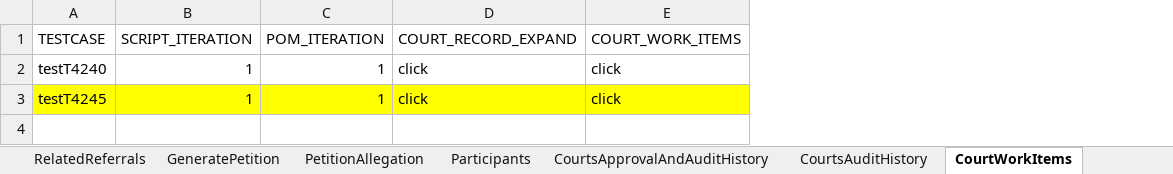
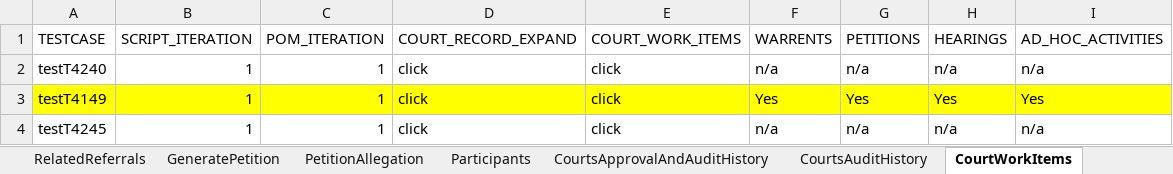
Before and after one commit to priya-singh4/POMExcelData, an Excel workbook: Courts.xlsx, sheet CourtWorkItems, drawn as a sheet; values as stored, in another font and other column widths than the file's, no borders; addresses are those after the commit; the diff names each change by its address in the sheet, - before the commit and + after, or states it on an @@ line.

```diff
--- a/Courts.xlsx (sheet CourtWorkItems)
+++ b/Courts.xlsx (sheet CourtWorkItems)
+column F (WARRENTS), row 2: n/a; row 4: n/a
+column G (PETITIONS), row 2: n/a; row 4: n/a
+column H (HEARINGS), row 2: n/a; row 4: n/a
+column I (AD_HOC_ACTIVITIES), row 2: n/a; row 4: n/a
+row 3: testT4149 | 1 | 1 | click | click | Yes | Yes | Yes | Yes
-A4:E4 fill: #FFFF00
+A4:E4 fill: none
```
Also changed, not shown: sheet Participants, sheet CourtHearings, sheet CourtCase, sheet CourtMinuteOrders, sheet CourtGenerateDocument, sheet AmendPetition, other sheet tabs, ScriptMasterSheet.xlsx.
